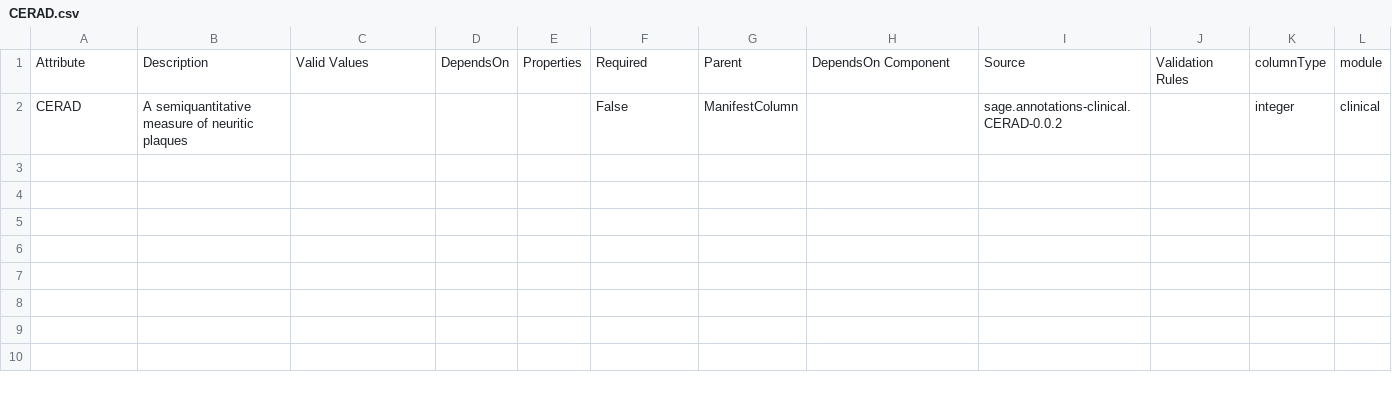
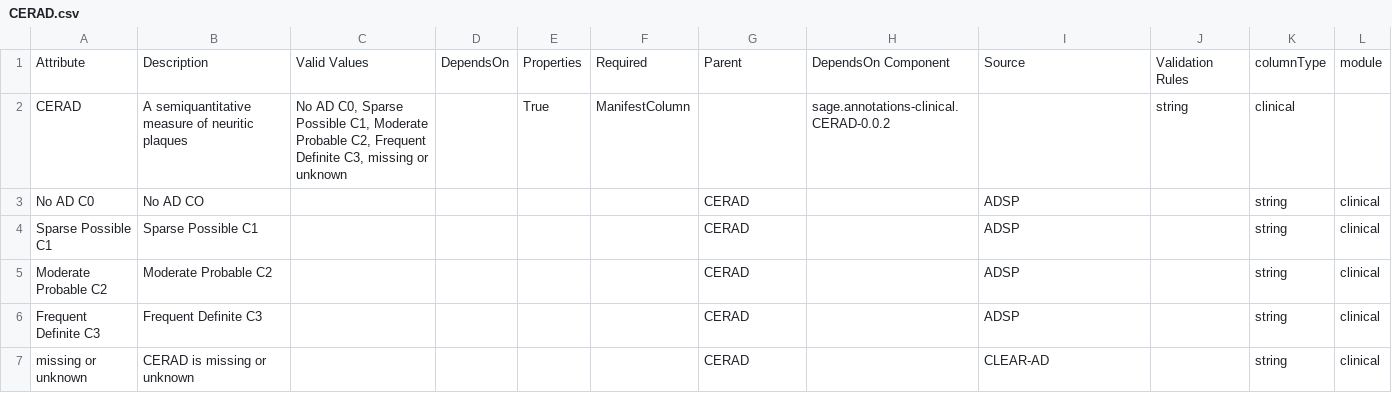
Before and after one commit to adknowledgeportal/data-models, a CSV file: modules/clinical/CERAD.csv, drawn as a sheet; removed rows and columns are numbered as before the commit, all else as after; the diff names each change by its address in the sheet, - before the commit and + after, or states it on an @@ line.

```diff
--- a/modules/clinical/CERAD.csv
+++ b/modules/clinical/CERAD.csv
-row 2: CERAD | A semiquantitative measure of neuritic plaques |  |  |  | False | ManifestColumn |  | sage.annotations-clinical.CERAD-0.0.2 |  | integer | clinical
+row 2: CERAD | A semiquantitative measure of neuritic plaques | No AD C0, Sparse Possible C1, Moderate Probable C2, Frequent Definite C3, missing or unknown |  | True | ManifestColumn |  | sage.annotations-clinical.CERAD-0.0.2 |  | string | clinical
+row 3: No AD C0 | No AD CO |  |  |  |  | CERAD |  | ADSP |  | string | clinical
+row 4: Sparse Possible C1 | Sparse Possible C1 |  |  |  |  | CERAD |  | ADSP |  | string | clinical
+row 5: Moderate Probable C2 | Moderate Probable C2 |  |  |  |  | CERAD |  | ADSP |  | string | clinical
+row 6: Frequent Definite C3 | Frequent Definite C3 |  |  |  |  | CERAD |  | ADSP |  | string | clinical
+row 7: missing or unknown | CERAD is missing or unknown |  |  |  |  | CERAD |  | CLEAR-AD |  | string | clinical
```
Also changed, not shown: modules/clinical/Braak.csv, modules/clinical/PMI.csv, 34 other files.
